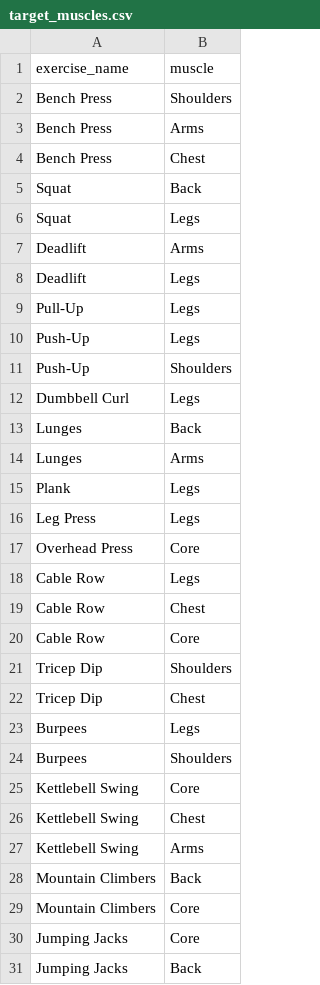
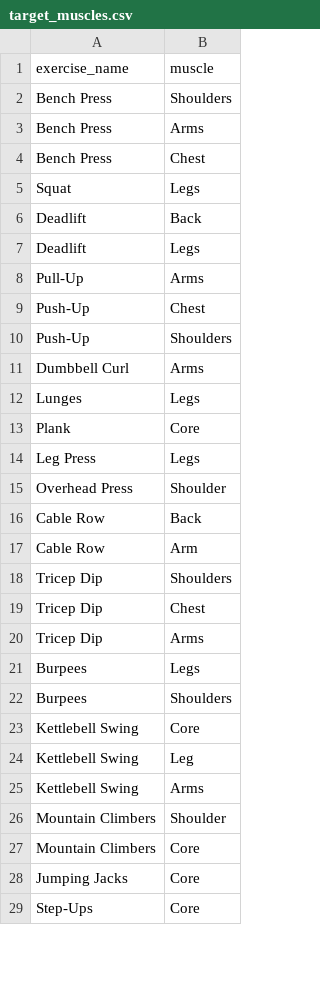
Before and after one commit to ailbay19/Comp306ExerciseLogging, a CSV file: database_population/target_muscles.csv, drawn as a sheet; only a part is shown; the shorter side is filled out with more unchanged rows; the diff covers the shown part only.

Commit message:
Update target_muscles.csv

```diff
--- a/database_population/target_muscles.csv
+++ b/database_population/target_muscles.csv
@@ -4,20 +4,18 @@ Bench Press,Arms
 Bench Press,Chest
-Squat,Back
 Squat,Legs
-Deadlift,Arms
+Deadlift,Back
 Deadlift,Legs
-Pull-Up,Legs
-Push-Up,Legs
+Pull-Up,Arms
+Push-Up,Chest
 Push-Up,Shoulders
-Dumbbell Curl,Legs
-Lunges,Back
-Lunges,Arms
-Plank,Legs
+Dumbbell Curl,Arms
+Lunges,Legs
+Plank,Core
 Leg Press,Legs
-Overhead Press,Core
-Cable Row,Legs
-Cable Row,Chest
-Cable Row,Core
+Overhead Press,Shoulder
+Cable Row,Back
+Cable Row,Arm
 Tricep Dip,Shoulders
 Tricep Dip,Chest
+Tricep Dip,Arms
 Burpees,Legs
@@ -25,7 +23,6 @@ Burpees,Shoulders
 Kettlebell Swing,Core
-Kettlebell Swing,Chest
+Kettlebell Swing,Leg
 Kettlebell Swing,Arms
-Mountain Climbers,Back
+Mountain Climbers,Shoulder
 Mountain Climbers,Core
 Jumping Jacks,Core
-Jumping Jacks,Back
```
Also changed, not shown: 5 removed rows and 1 edited cell elsewhere in this file.
